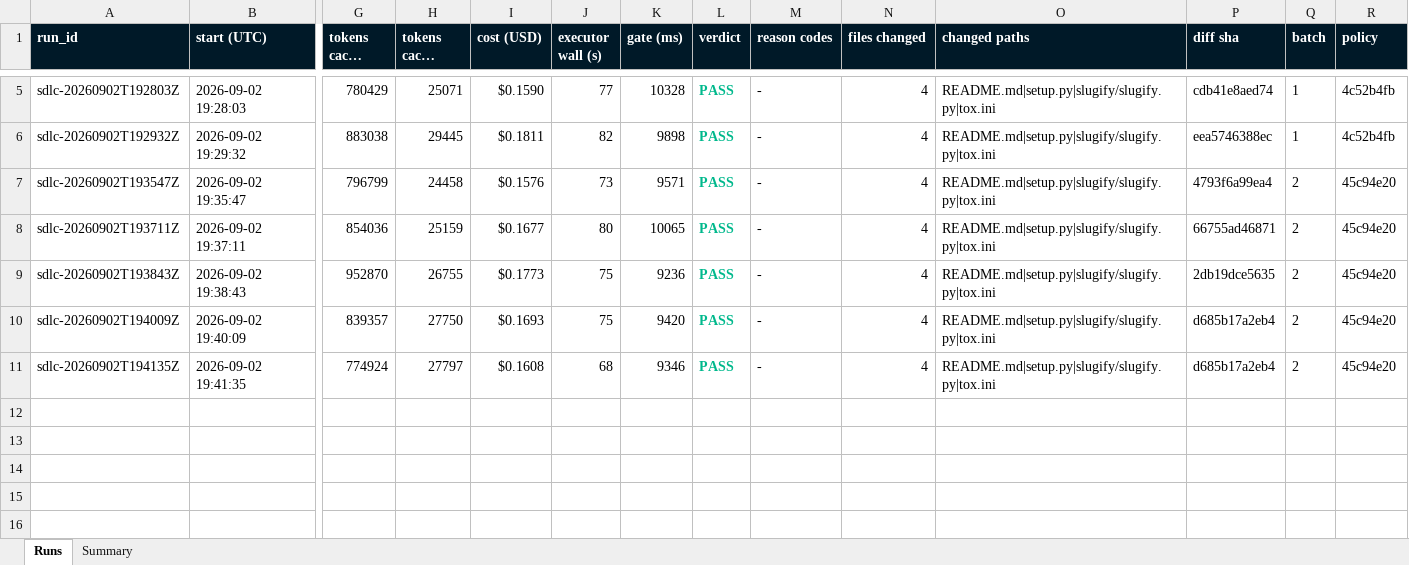
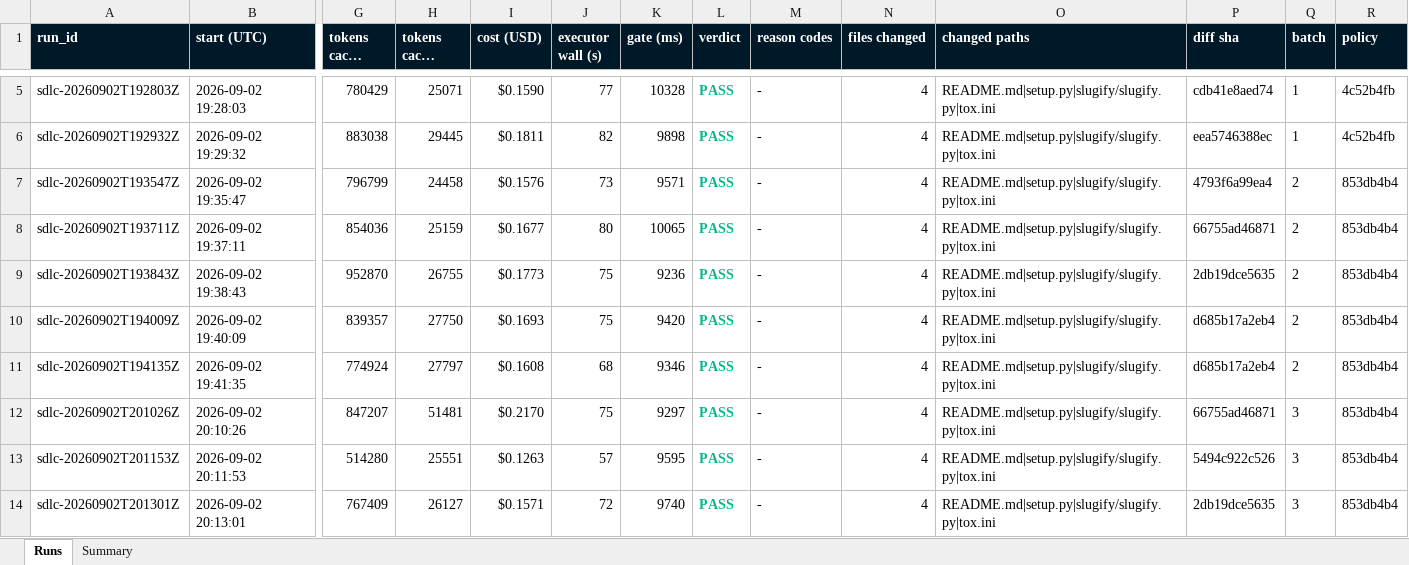
Before and after one commit to jerryshao2012/blindspot-remediation, an Excel workbook: demo/runs/sdlc-campaign.xlsx, sheet Runs, drawn as a sheet; only a part is shown, gaps mark what is left out; long unchanged cells end in …; values as stored, in another font and other column widths than the file's, no borders; rows hold the shown columns only; the diff covers the shown part only; the diff names each change by its address in the sheet, - before the commit and + after, or states it on an @@ line.

```diff
--- a/demo/runs/sdlc-campaign.xlsx (sheet Runs)
+++ b/demo/runs/sdlc-campaign.xlsx (sheet Runs)
-R7:R11 (policy): 45c94e20
+R7:R11 (policy): 853db4b4
+row 12: sdlc-20260902T201026Z | 2026-09-02 20:10:26 | 847207 | 51481 | $0.2170 | 75 | 9297 | PASS | - | 4 | README.md|setup.py|slugify/slugify.py|tox.ini | 66755ad46871 | 3 | 853db4b4
+row 13: sdlc-20260902T201153Z | 2026-09-02 20:11:53 | 514280 | 25551 | $0.1263 | 57 | 9595 | PASS | - | 4 | README.md|setup.py|slugify/slugify.py|tox.ini | 5494c922c526 | 3 | 853db4b4
+row 14: sdlc-20260902T201301Z | 2026-09-02 20:13:01 | 767409 | 26127 | $0.1571 | 72 | 9740 | PASS | - | 4 | README.md|setup.py|slugify/slugify.py|tox.ini | 2db19dce5635 | 3 | 853db4b4
```
Also changed, not shown: 7 added rows elsewhere in this sheet, sheet Summary, 1 other file.
